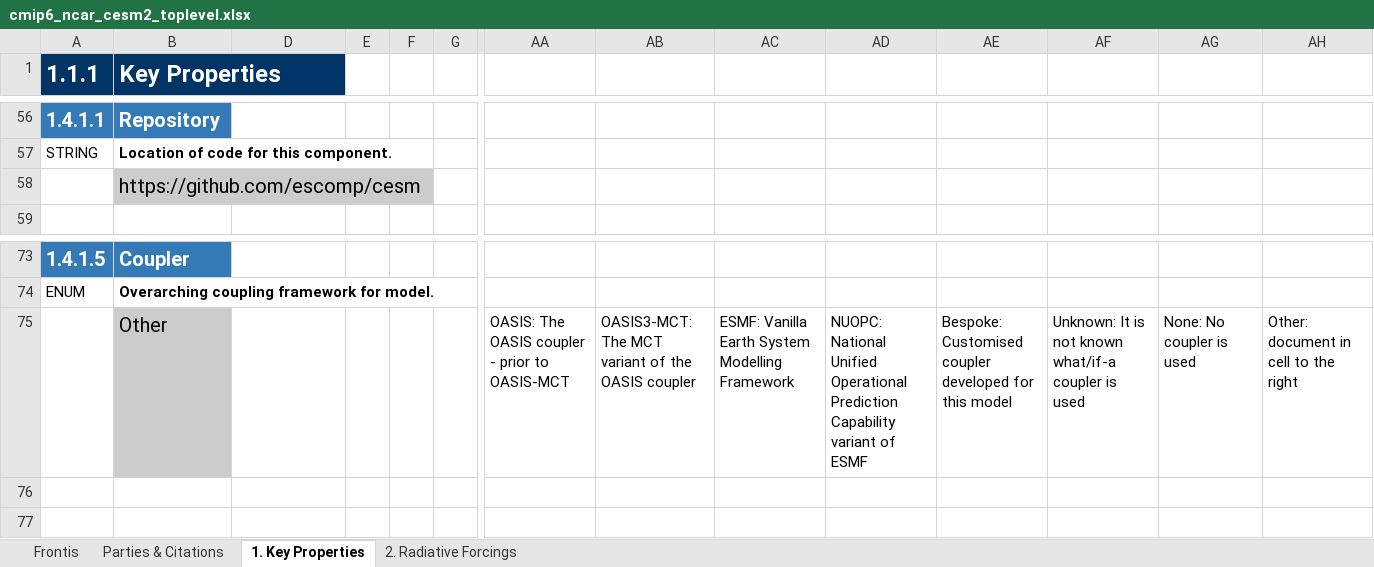
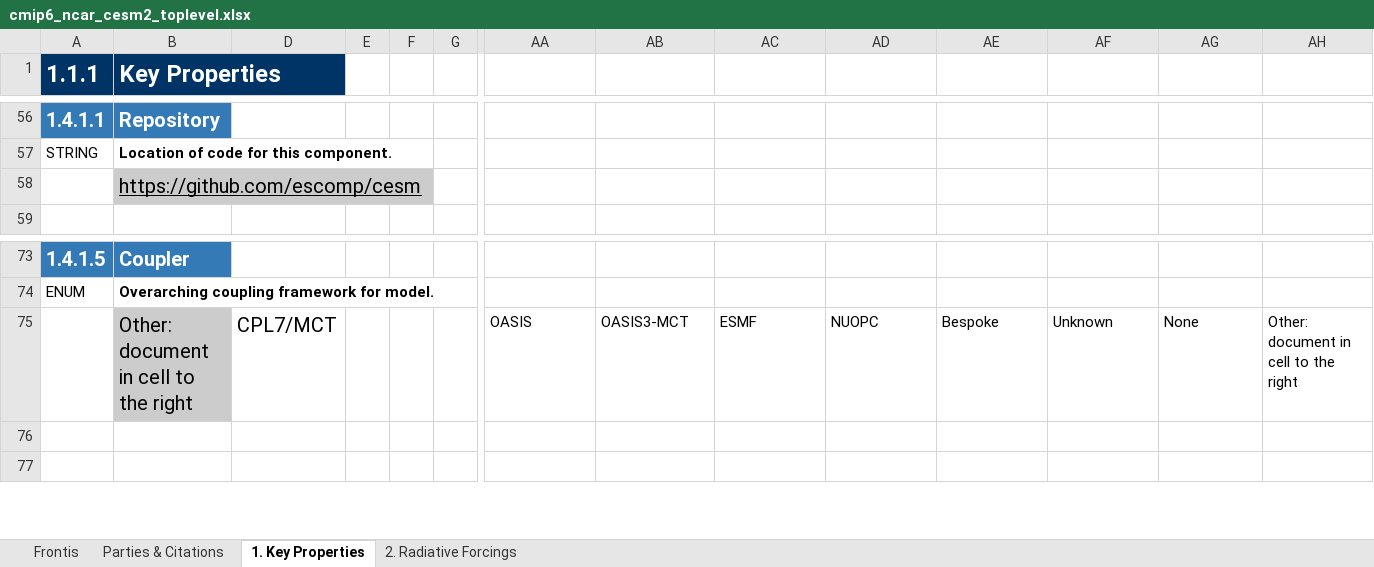
Before and after one commit to ES-DOC-INSTITUTIONAL/ncar, an Excel workbook: cmip6/models/cesm2/cmip6_ncar_cesm2_toplevel.xlsx, sheet 1. Key Properties, drawn as a sheet; only a part is shown, gaps mark what is left out; values as stored, in another font and other column widths than the file's, no borders; removed rows and columns are numbered as before the commit, all else as after; rows hold the shown columns only; the diff names each change by its address in the sheet, - before the commit and + after, or states it on an @@ line.

```diff
--- a/cmip6/models/cesm2/cmip6_ncar_cesm2_toplevel.xlsx (sheet 1. Key Properties)
+++ b/cmip6/models/cesm2/cmip6_ncar_cesm2_toplevel.xlsx (sheet 1. Key Properties)
-B58 underline: off
+B58 underline: on
-row 75:  | Other |  |  |  |  | OASIS: The OASIS coupler - prior to OASIS-MCT | OASIS3-MCT: The MCT variant of the OASIS coupler | ESMF: Vanilla Earth System Modelling Framework | NUOPC: National Unified Operational Prediction Capability variant of ESMF | Bespoke: Customised coupler developed for this model | Unknown: It is not known what/if-a coupler is used | None: No coupler is used | Other: document in cell to the right
+row 75:  | Other: document in cell to the right | CPL7/MCT |  |  |  | OASIS | OASIS3-MCT | ESMF | NUOPC | Bespoke | Unknown | None | Other: document in cell to the right
```
Also changed, not shown: sheet 2. Radiative Forcings, sheet Parties & Citations, sheet Frontis, cmip6/models/cesm2/cmip6_ncar_cesm2_ocnbgchem.xlsx, 25 other files.
